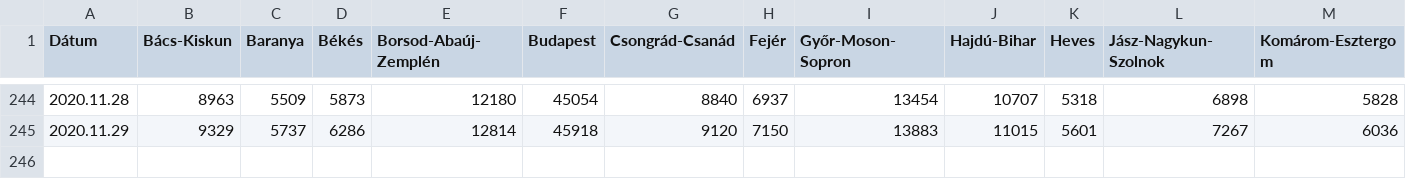
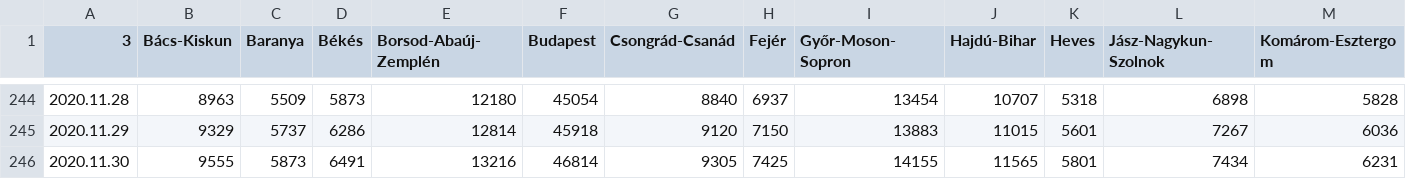
Before and after one commit to mollac/CoVid-19, a CSV file: korona_megyei.csv, drawn as a sheet; only a part is shown, gaps mark what is left out; rows hold the shown columns only; the diff names each change by its address in the sheet, - before the commit and + after, or states it on an @@ line.

Commit message:
Add files via upload

```diff
--- a/korona_megyei.csv
+++ b/korona_megyei.csv
-A1: Dátum
+A1: 3
+row 246: 2020.11.30 | 9555 | 5873 | 6491 | 13216 | 46814 | 9305 | 7425 | 14155 | 11565 | 5801 | 7434 | 6231
```
